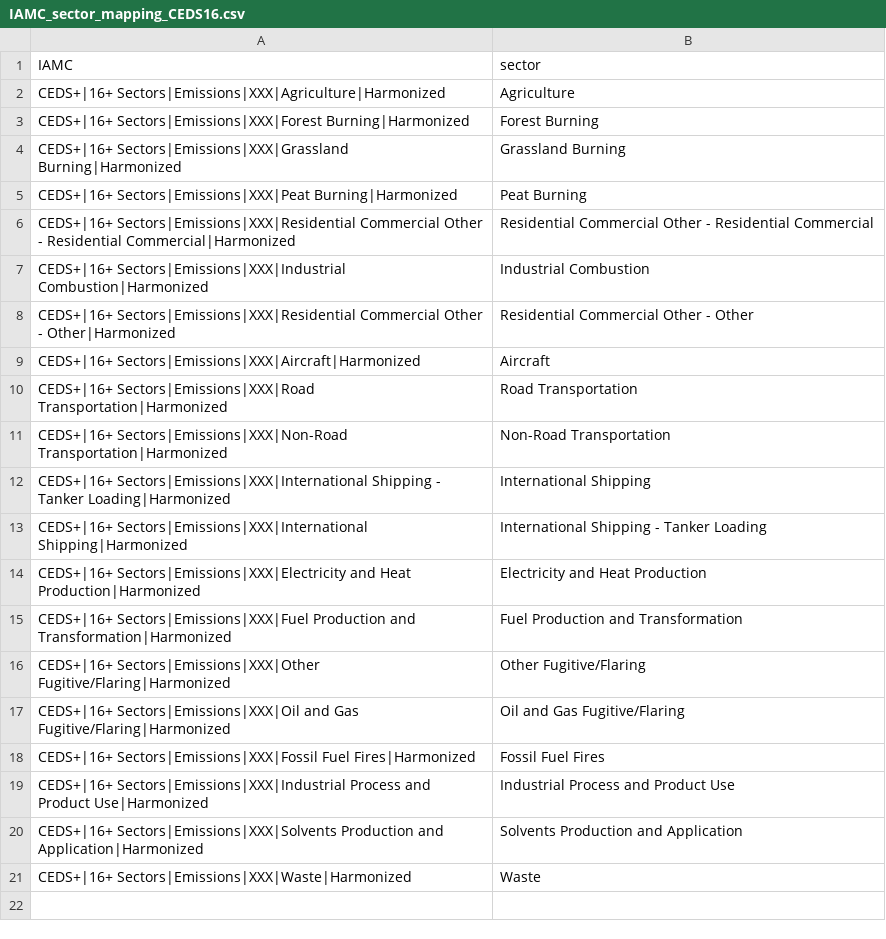
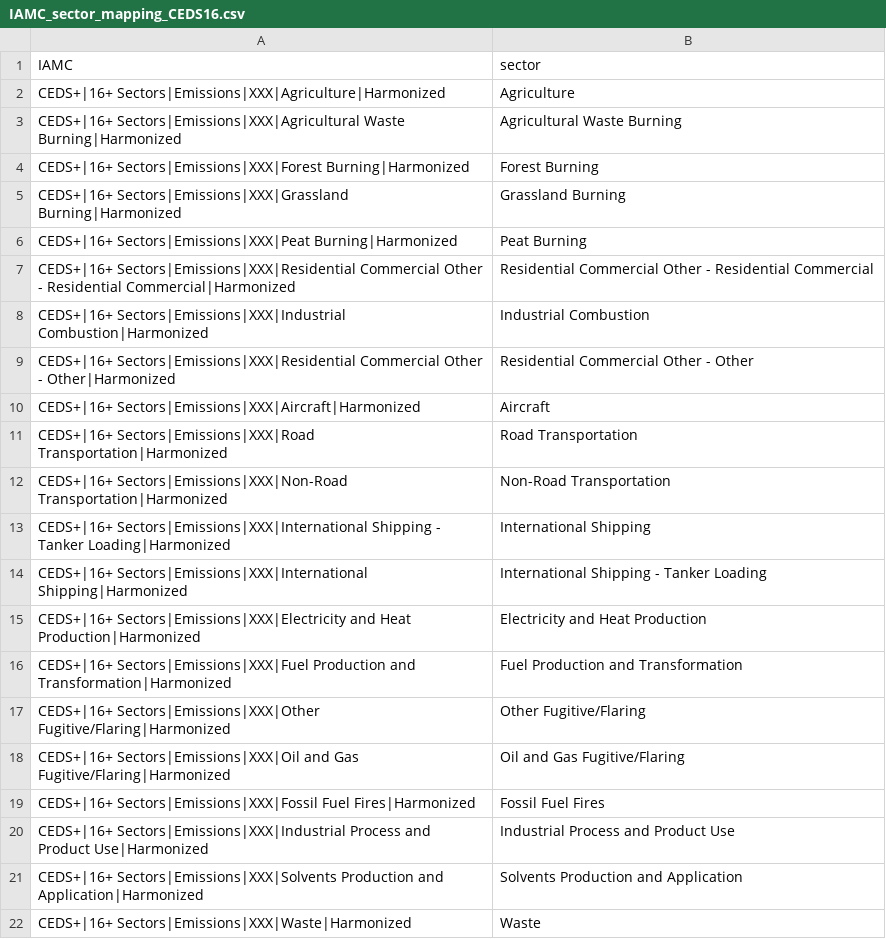
Before and after one commit to iiasa/emissions_downscaling, a CSV file: input/mappings/IAMC_sector_mapping_CEDS16.csv, drawn as a sheet; the diff names each change by its address in the sheet, - before the commit and + after, or states it on an @@ line.

```diff
--- a/input/mappings/IAMC_sector_mapping_CEDS16.csv
+++ b/input/mappings/IAMC_sector_mapping_CEDS16.csv
+row 3: CEDS+|16+ Sectors|Emissions|XXX|Agricultural Waste Burning|Harmonized | Agricultural Waste Burning
```
Also changed, not shown: input/mappings/GCAM_harm_method_sector.csv, input/mappings/downscalling_method_CEDS16.csv, 3 other files.
